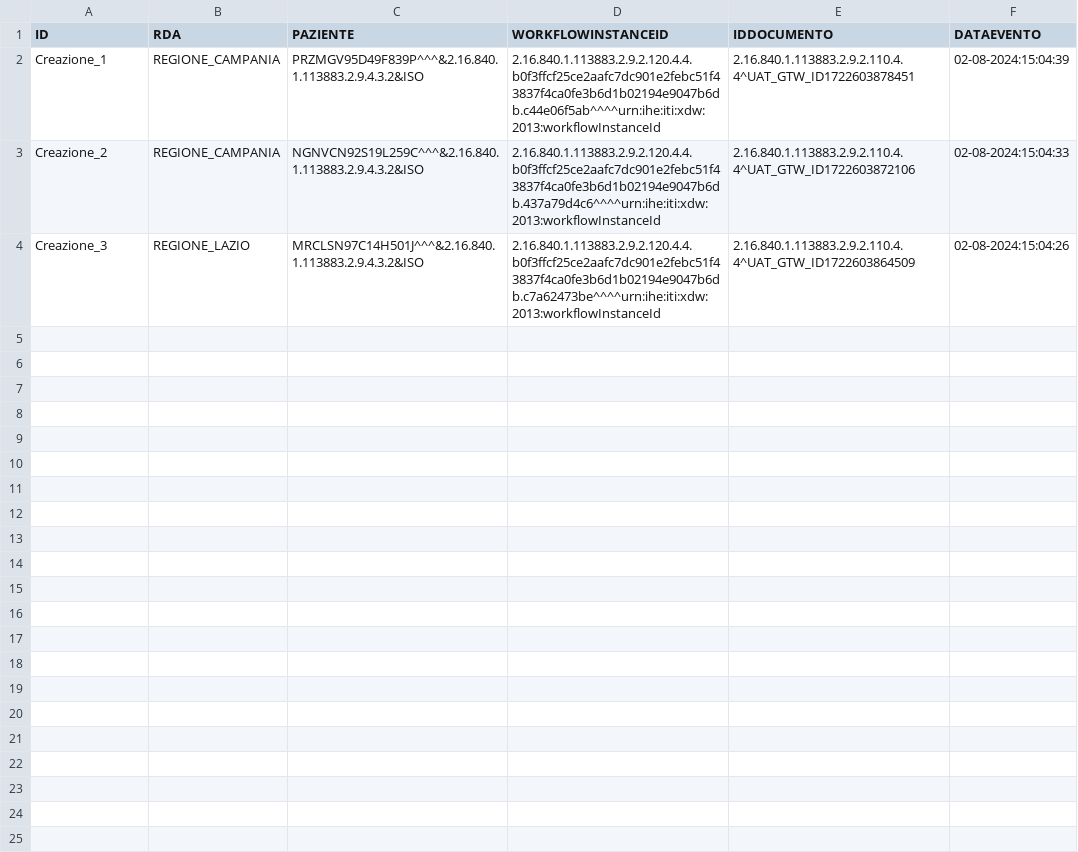
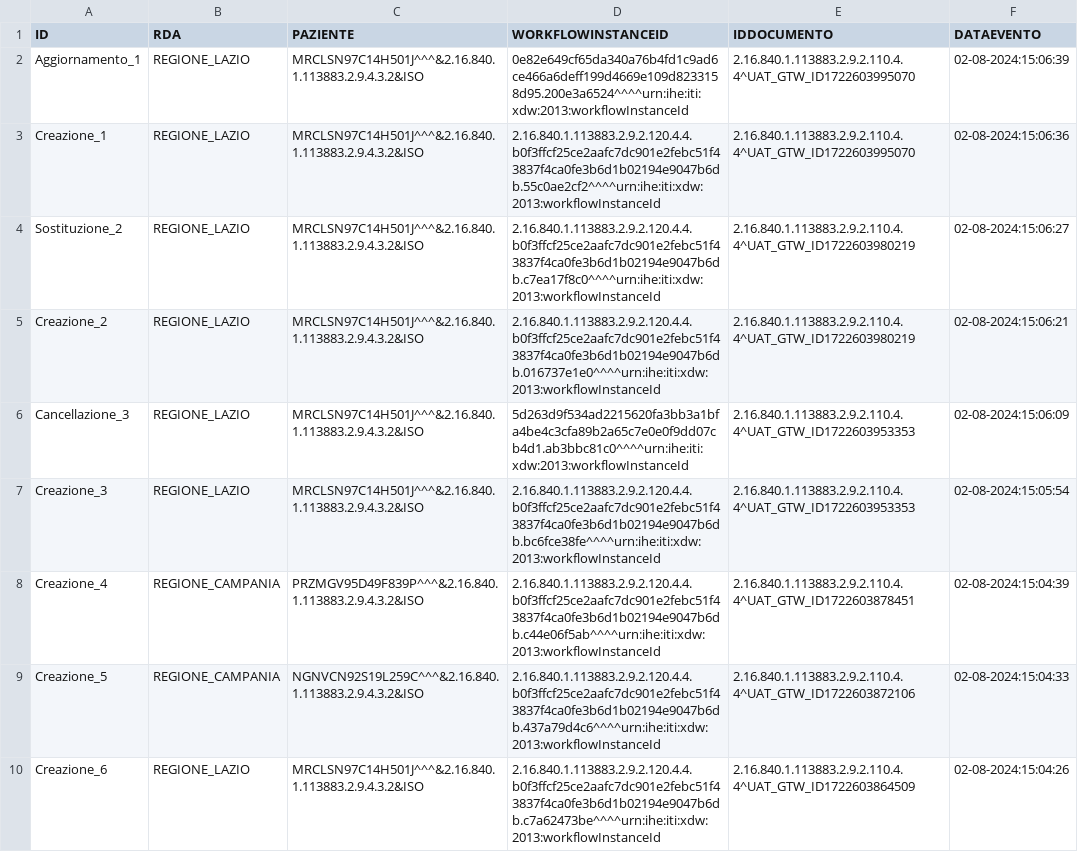
Before and after one commit to vincenzo-ingenito/test-repo-crash, a CSV file: REGIONE_LAZIO/integrity:S1#VILAZIO.csv, drawn as a sheet.

Commit message:
Regione: REGIONE_LAZIO, Issuer: integrity:S1#VILAZIO

```diff
--- a/REGIONE_LAZIO/integrity:S1#VILAZIO.csv
+++ b/REGIONE_LAZIO/integrity:S1#VILAZIO.csv
@@ -1,4 +1,10 @@
 ID,RDA,PAZIENTE,WORKFLOWINSTANCEID,IDDOCUMENTO,DATAEVENTO
-Creazione_1,REGIONE_CAMPANIA,PRZMGV95D49F839P^^^&2.16.840.1.113883.2.9.4.3.2&ISO,2.16.840.1.113883.2.9.2.120.4.4.b0f3ffcf25ce2aafc7dc901e2febc51f43837f4ca0fe3b6d1b02194e9047b6db.c44e06f5ab^^^^urn:ihe:iti:xdw:2013:workflowInstanceId,2.16.840.1.113883.2.9.2.110.4.4^UAT_GTW_ID1722603878451,02-08-2024:15:04:39
-Creazione_2,REGIONE_CAMPANIA,NGNVCN92S19L259C^^^&2.16.840.1.113883.2.9.4.3.2&ISO,2.16.840.1.113883.2.9.2.120.4.4.b0f3ffcf25ce2aafc7dc901e2febc51f43837f4ca0fe3b6d1b02194e9047b6db.437a79d4c6^^^^urn:ihe:iti:xdw:2013:workflowInstanceId,2.16.840.1.113883.2.9.2.110.4.4^UAT_GTW_ID1722603872106,02-08-2024:15:04:33
-Creazione_3,REGIONE_LAZIO,MRCLSN97C14H501J^^^&2.16.840.1.113883.2.9.4.3.2&ISO,2.16.840.1.113883.2.9.2.120.4.4.b0f3ffcf25ce2aafc7dc901e2febc51f43837f4ca0fe3b6d1b02194e9047b6db.c7a62473be^^^^urn:ihe:iti:xdw:2013:workflowInstanceId,2.16.840.1.113883.2.9.2.110.4.4^UAT_GTW_ID1722603864509,02-08-2024:15:04:26
+Aggiornamento_1,REGIONE_LAZIO,MRCLSN97C14H501J^^^&2.16.840.1.113883.2.9.4.3.2&ISO,0e82e649cf65da340a76b4fd1c9ad6ce466a6deff199d4669e109d8233158d95.200e3a6524^^^^urn:ihe:iti:xdw:2013:workflowInstanceId,2.16.840.1.113883.2.9.2.110.4.4^UAT_GTW_ID1722603995070,02-08-2024:15:06:39
+Creazione_1,REGIONE_LAZIO,MRCLSN97C14H501J^^^&2.16.840.1.113883.2.9.4.3.2&ISO,2.16.840.1.113883.2.9.2.120.4.4.b0f3ffcf25ce2aafc7dc901e2febc51f43837f4ca0fe3b6d1b02194e9047b6db.55c0ae2cf2^^^^urn:ihe:iti:xdw:2013:workflowInstanceId,2.16.840.1.113883.2.9.2.110.4.4^UAT_GTW_ID1722603995070,02-08-2024:15:06:36
+Sostituzione_2,REGIONE_LAZIO,MRCLSN97C14H501J^^^&2.16.840.1.113883.2.9.4.3.2&ISO,2.16.840.1.113883.2.9.2.120.4.4.b0f3ffcf25ce2aafc7dc901e2febc51f43837f4ca0fe3b6d1b02194e9047b6db.c7ea17f8c0^^^^urn:ihe:iti:xdw:2013:workflowInstanceId,2.16.840.1.113883.2.9.2.110.4.4^UAT_GTW_ID1722603980219,02-08-2024:15:06:27
+Creazione_2,REGIONE_LAZIO,MRCLSN97C14H501J^^^&2.16.840.1.113883.2.9.4.3.2&ISO,2.16.840.1.113883.2.9.2.120.4.4.b0f3ffcf25ce2aafc7dc901e2febc51f43837f4ca0fe3b6d1b02194e9047b6db.016737e1e0^^^^urn:ihe:iti:xdw:2013:workflowInstanceId,2.16.840.1.113883.2.9.2.110.4.4^UAT_GTW_ID1722603980219,02-08-2024:15:06:21
+Cancellazione_3,REGIONE_LAZIO,MRCLSN97C14H501J^^^&2.16.840.1.113883.2.9.4.3.2&ISO,5d263d9f534ad2215620fa3bb3a1bfa4be4c3cfa89b2a65c7e0e0f9dd07cb4d1.ab3bbc81c0^^^^urn:ihe:iti:xdw:2013:workflowInstanceId,2.16.840.1.113883.2.9.2.110.4.4^UAT_GTW_ID1722603953353,02-08-2024:15:06:09
+Creazione_3,REGIONE_LAZIO,MRCLSN97C14H501J^^^&2.16.840.1.113883.2.9.4.3.2&ISO,2.16.840.1.113883.2.9.2.120.4.4.b0f3ffcf25ce2aafc7dc901e2febc51f43837f4ca0fe3b6d1b02194e9047b6db.bc6fce38fe^^^^urn:ihe:iti:xdw:2013:workflowInstanceId,2.16.840.1.113883.2.9.2.110.4.4^UAT_GTW_ID1722603953353,02-08-2024:15:05:54
+Creazione_4,REGIONE_CAMPANIA,PRZMGV95D49F839P^^^&2.16.840.1.113883.2.9.4.3.2&ISO,2.16.840.1.113883.2.9.2.120.4.4.b0f3ffcf25ce2aafc7dc901e2febc51f43837f4ca0fe3b6d1b02194e9047b6db.c44e06f5ab^^^^urn:ihe:iti:xdw:2013:workflowInstanceId,2.16.840.1.113883.2.9.2.110.4.4^UAT_GTW_ID1722603878451,02-08-2024:15:04:39
+Creazione_5,REGIONE_CAMPANIA,NGNVCN92S19L259C^^^&2.16.840.1.113883.2.9.4.3.2&ISO,2.16.840.1.113883.2.9.2.120.4.4.b0f3ffcf25ce2aafc7dc901e2febc51f43837f4ca0fe3b6d1b02194e9047b6db.437a79d4c6^^^^urn:ihe:iti:xdw:2013:workflowInstanceId,2.16.840.1.113883.2.9.2.110.4.4^UAT_GTW_ID1722603872106,02-08-2024:15:04:33
+Creazione_6,REGIONE_LAZIO,MRCLSN97C14H501J^^^&2.16.840.1.113883.2.9.4.3.2&ISO,2.16.840.1.113883.2.9.2.120.4.4.b0f3ffcf25ce2aafc7dc901e2febc51f43837f4ca0fe3b6d1b02194e9047b6db.c7a62473be^^^^urn:ihe:iti:xdw:2013:workflowInstanceId,2.16.840.1.113883.2.9.2.110.4.4^UAT_GTW_ID1722603864509,02-08-2024:15:04:26
```
